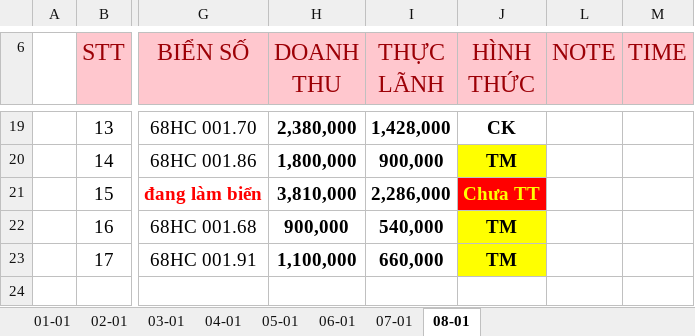
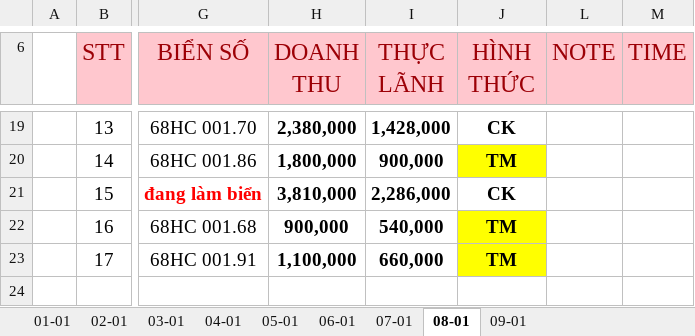
Before and after one commit to Kajumisu123/MinhHaiDriver2, an Excel workbook: Theo dõi/T1 2026 02-01.xlsx, sheet 08-01, drawn as a sheet; only a part is shown, gaps mark what is left out; values as stored, in another font and other column widths than the file's, no borders; charts and pictures and table styles not drawn; the diff names each change by its address in the sheet, - before the commit and + after, or states it on an @@ line.

```diff
--- a/Theo dõi/T1 2026 02-01.xlsx (sheet 08-01)
+++ b/Theo dõi/T1 2026 02-01.xlsx (sheet 08-01)
+sheet tab: 09-01
-J21 (HÌNH THỨC): Chưa TT
+J21 (HÌNH THỨC): CK
@@ J21 fill: #FF0000 → none, text colour: #FFFF00 → black @@
```
Also changed, not shown: charts or pictures.
